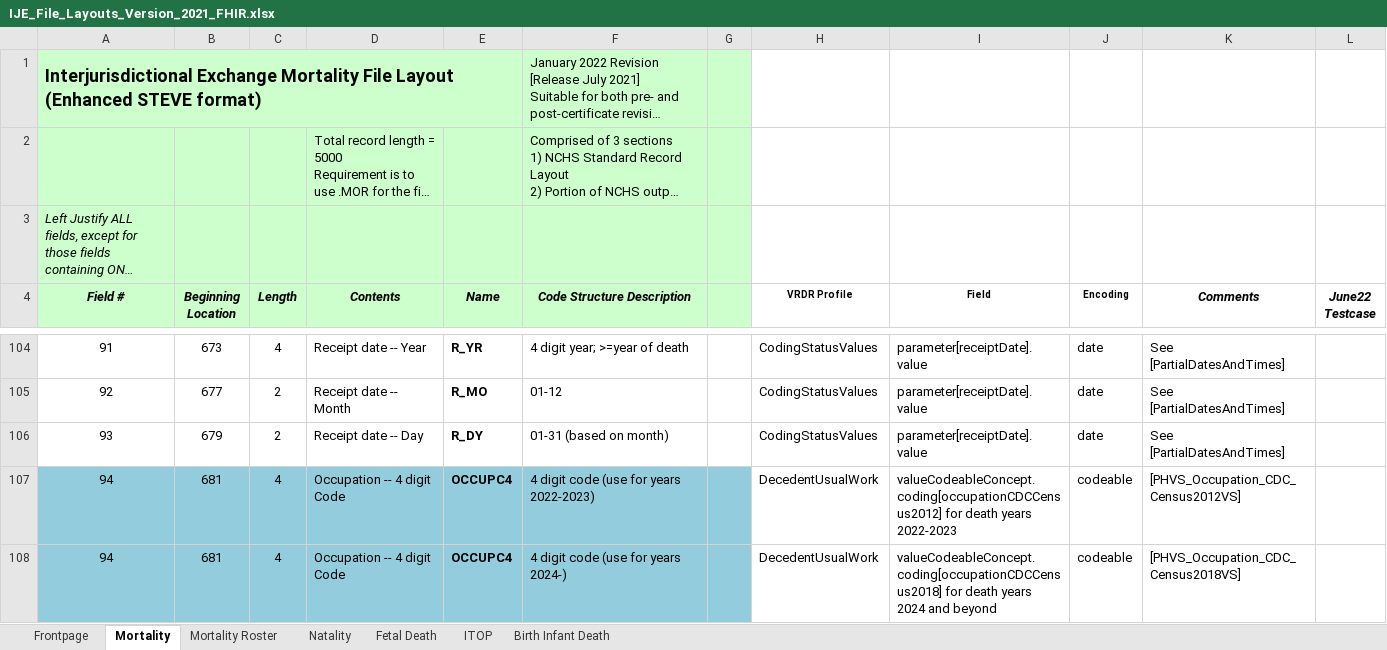
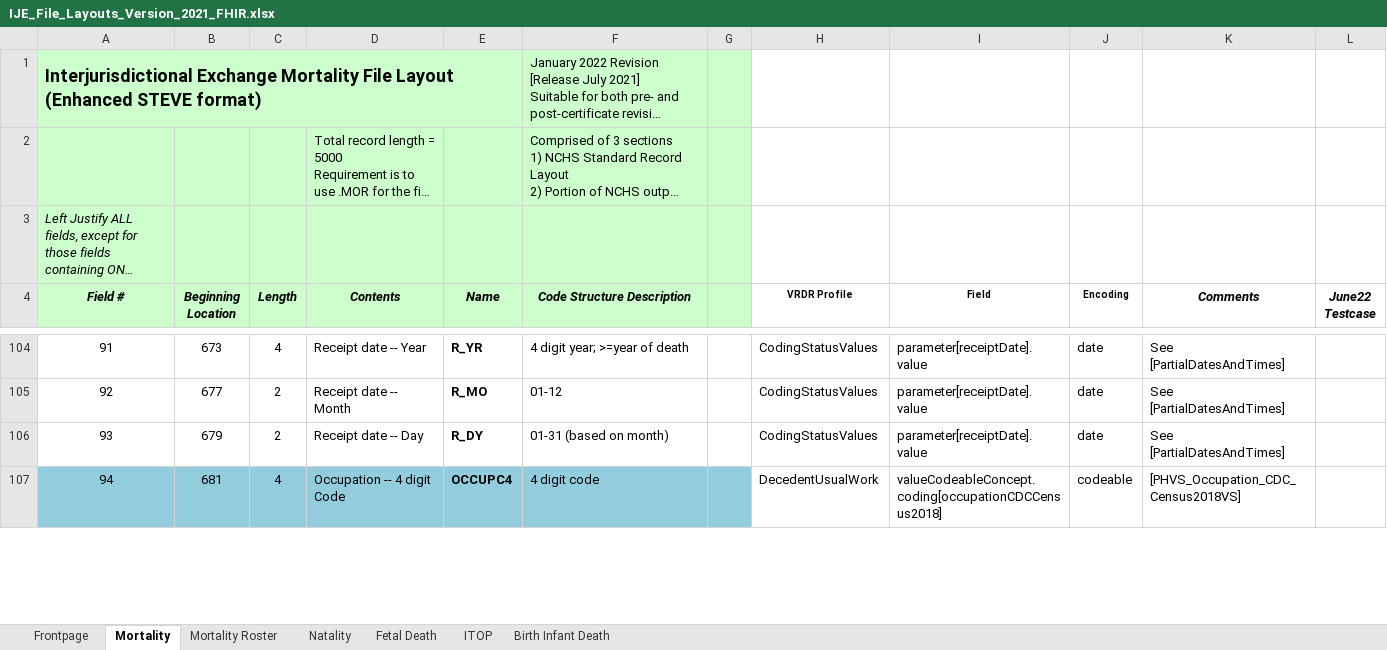
Before and after one commit to HL7/vrdr, an Excel workbook: input/images/IJE_File_Layouts_Version_2021_FHIR.xlsx, sheet Mortality, drawn as a sheet; only a part is shown, gaps mark what is left out; long unchanged cells end in …; values as stored, in another font and other column widths than the file's, no borders; removed rows and columns are numbered as before the commit, all else as after; the diff covers the shown part only; the diff names each change by its address in the sheet, - before the commit and + after, or states it on an @@ line.

```diff
--- a/input/images/IJE_File_Layouts_Version_2021_FHIR.xlsx (sheet Mortality)
+++ b/input/images/IJE_File_Layouts_Version_2021_FHIR.xlsx (sheet Mortality)
-row 107: 94 | 681 | 4 | Occupation -- 4 digit Code | OCCUPC4 | 4 digit code (use for years 2022-2023) |  | DecedentUsualWork | valueCodeableConcept.coding[occupationCDCCensus2012] for death years 2022-2023 | codeable | [PHVS_Occupation_CDC_Census2012VS]
-F107 (Code Structure Description): 4 digit code (use for years 2024-)
+F107 (Code Structure Description): 4 digit code
-I107 (Field): valueCodeableConcept.coding[occupationCDCCensus2018] for death years 2024 and beyond
+I107 (Field): valueCodeableConcept.coding[occupationCDCCensus2018]
```
Also changed, not shown: 1 removed row and 2 edited cells elsewhere in this sheet, formulas that keep their value, 2 other files.
